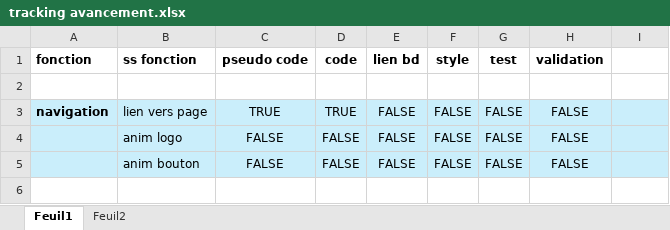
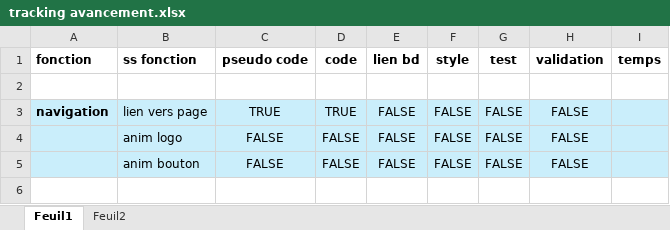
Before and after one commit to LaureDominguez/pate-du-chat-angular, an Excel workbook: tracking avancement.xlsx, sheet Feuil1, drawn as a sheet; only a part is shown; values as stored, in another font and other column widths than the file's, no borders; the diff names each change by its address in the sheet, - before the commit and + after, or states it on an @@ line.

```diff
--- a/tracking avancement.xlsx (sheet Feuil1)
+++ b/tracking avancement.xlsx (sheet Feuil1)
-I1: (empty)
+I1: temps
```
Also changed, not shown: 46 other files.
